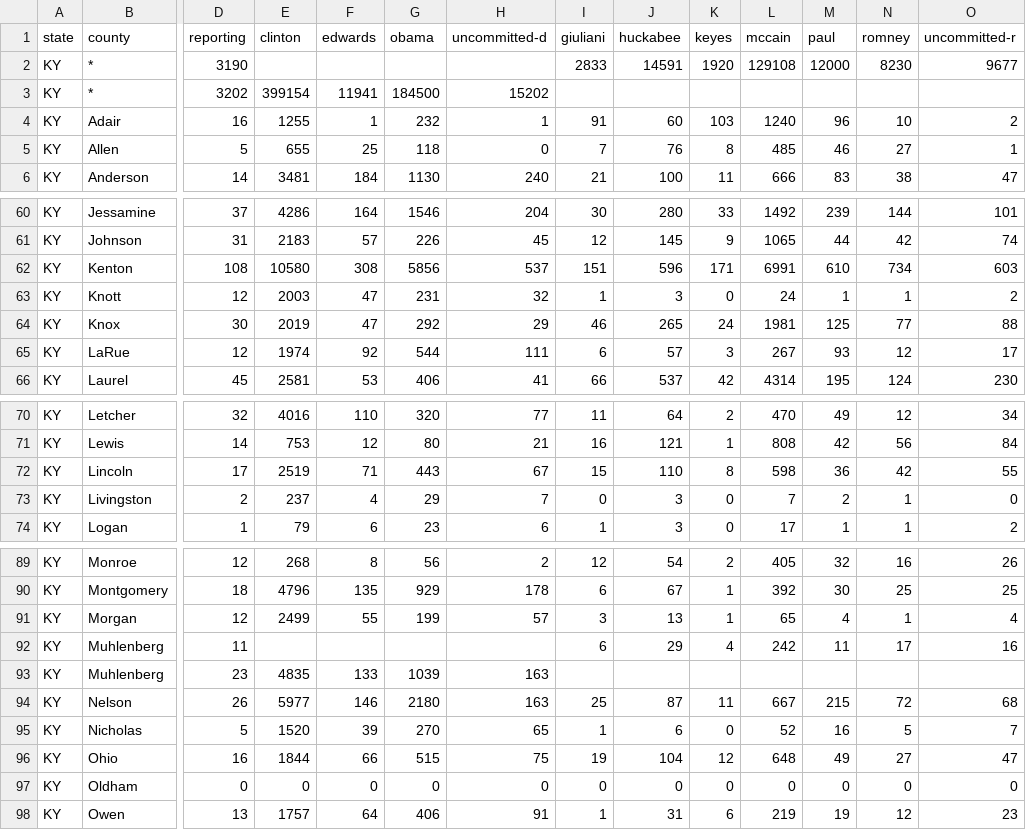
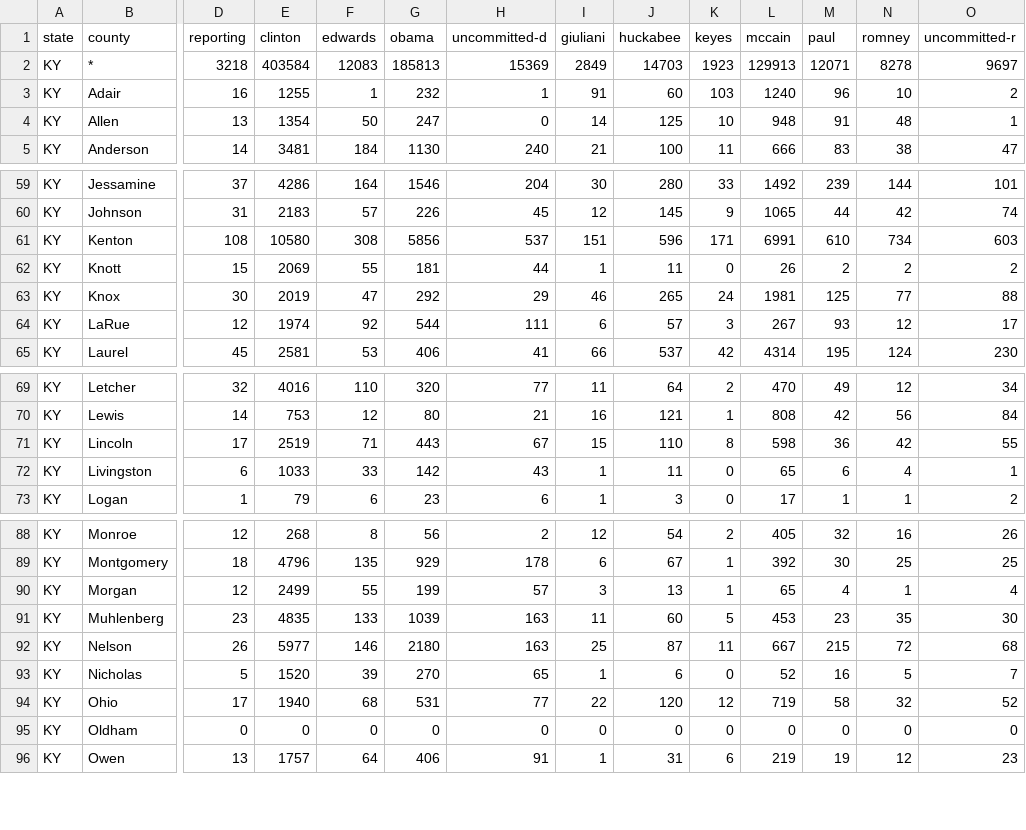
Before and after one commit to geary/primary-maps-2008-data, a CSV file: votes/0520.csv, drawn as a sheet; only a part is shown, gaps mark what is left out; removed rows and columns are numbered as before the commit, all else as after; rows hold the shown columns only; the diff covers the shown part only; the diff names each change by its address in the sheet, - before the commit and + after, or states it on an @@ line.

Commit message:
Vote update

```diff
--- a/votes/0520.csv
+++ b/votes/0520.csv
-row 2: KY | * | 3190 |  |  |  |  | 2833 | 14591 | 1920 | 129108 | 12000 | 8230 | 9677
-row 3: KY | * | 3202 | 399154 | 11941 | 184500 | 15202
+row 2: KY | * | 3218 | 403584 | 12083 | 185813 | 15369 | 2849 | 14703 | 1923 | 129913 | 12071 | 8278 | 9697
-D4 (reporting): 5
+D4 (reporting): 13
-E4 (clinton): 655
+E4 (clinton): 1354
-F4 (edwards): 25
+F4 (edwards): 50
-G4 (obama): 118
+G4 (obama): 247
-I4 (giuliani): 7
+I4 (giuliani): 14
-J4 (huckabee): 76
+J4 (huckabee): 125
-K4 (keyes): 8
+K4 (keyes): 10
-L4 (mccain): 485
+L4 (mccain): 948
-M4 (paul): 46
+M4 (paul): 91
-N4 (romney): 27
+N4 (romney): 48
-D62 (reporting): 12
+D62 (reporting): 15
-E62 (clinton): 2003
+E62 (clinton): 2069
-F62 (edwards): 47
+F62 (edwards): 55
-G62 (obama): 231
+G62 (obama): 181
-H62 (uncommitted-d): 32
+H62 (uncommitted-d): 44
-J62 (huckabee): 3
+J62 (huckabee): 11
-L62 (mccain): 24
+L62 (mccain): 26
-M62 (paul): 1
+M62 (paul): 2
-N62 (romney): 1
+N62 (romney): 2
-row 73: KY | Livingston | 2 | 237 | 4 | 29 | 7 | 0 | 3 | 0 | 7 | 2 | 1 | 0
+row 72: KY | Livingston | 6 | 1033 | 33 | 142 | 43 | 1 | 11 | 0 | 65 | 6 | 4 | 1
-row 92: KY | Muhlenberg | 11 |  |  |  |  | 6 | 29 | 4 | 242 | 11 | 17 | 16
-I91 (giuliani): (empty)
+I91 (giuliani): 11
-J91 (huckabee): (empty)
+J91 (huckabee): 60
-K91 (keyes): (empty)
+K91 (keyes): 5
-L91 (mccain): (empty)
+L91 (mccain): 453
-M91 (paul): (empty)
+M91 (paul): 23
-N91 (romney): (empty)
+N91 (romney): 35
-O91 (uncommitted-r): (empty)
+O91 (uncommitted-r): 30
-row 96: KY | Ohio | 16 | 1844 | 66 | 515 | 75 | 19 | 104 | 12 | 648 | 49 | 27 | 47
+row 94: KY | Ohio | 17 | 1940 | 68 | 531 | 77 | 22 | 120 | 12 | 719 | 58 | 32 | 52
```
Also changed, not shown: 4 edited cells elsewhere in this file, 4 other files.
